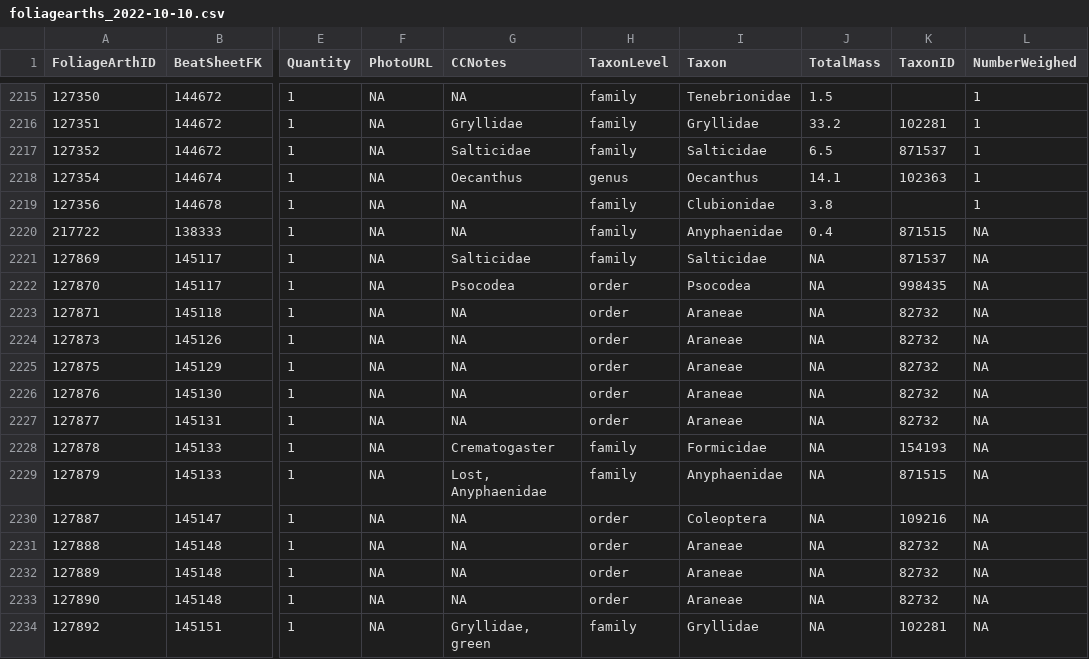
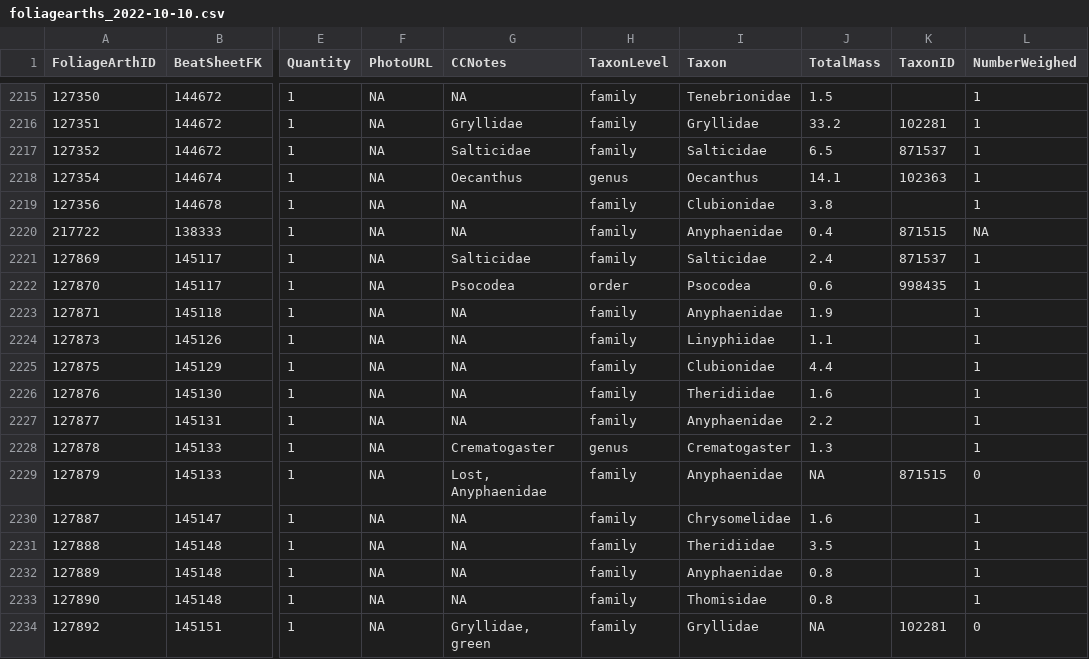
Before and after one commit to IREdwards27/arths-on-landscapes, a CSV file: data/foliagearths_2022-10-10.csv, drawn as a sheet; only a part is shown, gaps mark what is left out; the diff covers the shown part only; the diff names each change by its address in the sheet, - before the commit and + after, or states it on an @@ line.

```diff
--- a/data/foliagearths_2022-10-10.csv
+++ b/data/foliagearths_2022-10-10.csv
-J2221 (TotalMass): NA
+J2221 (TotalMass): 2.4
-L2221:L2228 (NumberWeighed): NA
+L2221:L2228 (NumberWeighed): 1
-J2222 (TotalMass): NA
+J2222 (TotalMass): 0.6
-H2223:H2227 (TaxonLevel): order
+H2223:H2227 (TaxonLevel): family
-I2223 (Taxon): Araneae
+I2223 (Taxon): Anyphaenidae
-J2223 (TotalMass): NA
+J2223 (TotalMass): 1.9
-K2223:K2227 (TaxonID): 82732
+K2223:K2227 (TaxonID): (empty)
-I2224 (Taxon): Araneae
+I2224 (Taxon): Linyphiidae
-J2224 (TotalMass): NA
+J2224 (TotalMass): 1.1
-I2225 (Taxon): Araneae
+I2225 (Taxon): Clubionidae
-J2225 (TotalMass): NA
+J2225 (TotalMass): 4.4
-I2226 (Taxon): Araneae
+I2226 (Taxon): Theridiidae
-J2226 (TotalMass): NA
+J2226 (TotalMass): 1.6
-I2227 (Taxon): Araneae
+I2227 (Taxon): Anyphaenidae
-J2227 (TotalMass): NA
+J2227 (TotalMass): 2.2
-H2228 (TaxonLevel): family
+H2228 (TaxonLevel): genus
-I2228 (Taxon): Formicidae
+I2228 (Taxon): Crematogaster
-J2228 (TotalMass): NA
+J2228 (TotalMass): 1.3
-K2228 (TaxonID): 154193
+K2228 (TaxonID): (empty)
-L2229 (NumberWeighed): NA
+L2229 (NumberWeighed): 0
-H2230:H2233 (TaxonLevel): order
+H2230:H2233 (TaxonLevel): family
-I2230 (Taxon): Coleoptera
+I2230 (Taxon): Chrysomelidae
-J2230 (TotalMass): NA
+J2230 (TotalMass): 1.6
-K2230 (TaxonID): 109216
+K2230 (TaxonID): (empty)
-L2230:L2233 (NumberWeighed): NA
+L2230:L2233 (NumberWeighed): 1
-I2231 (Taxon): Araneae
+I2231 (Taxon): Theridiidae
-J2231 (TotalMass): NA
+J2231 (TotalMass): 3.5
-K2231:K2233 (TaxonID): 82732
+K2231:K2233 (TaxonID): (empty)
-I2232 (Taxon): Araneae
+I2232 (Taxon): Anyphaenidae
-J2232:J2233 (TotalMass): NA
+J2232:J2233 (TotalMass): 0.8
-I2233 (Taxon): Araneae
+I2233 (Taxon): Thomisidae
-L2234 (NumberWeighed): NA
+L2234 (NumberWeighed): 0
```
Also changed, not shown: 68 edited cells elsewhere in this file, data/beatsheets_2022-08-16.csv.
